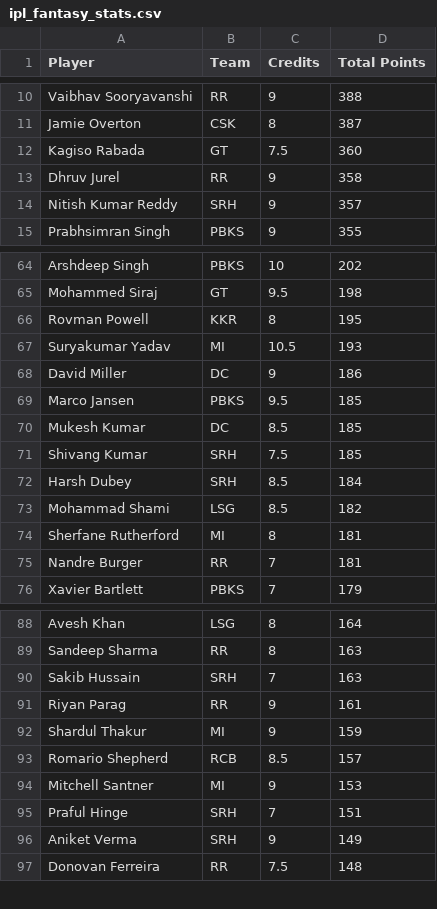
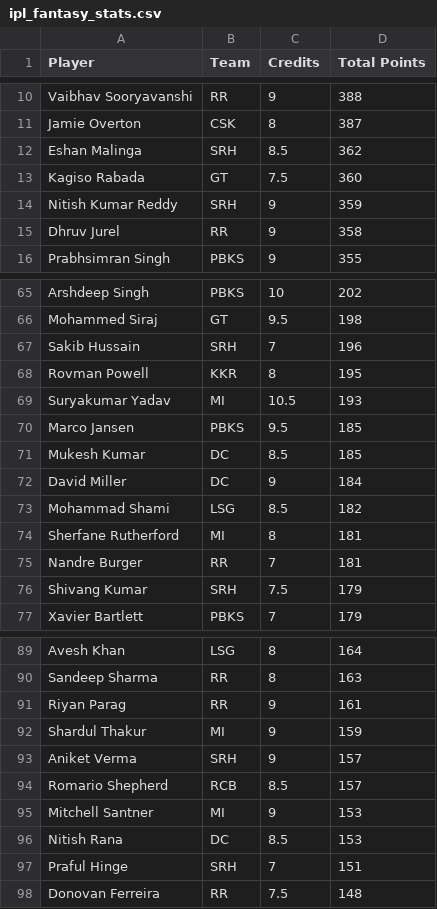
Before and after one commit to Malyala-Meghamsh/ipl-fantasy-league, a CSV file: ipl_fantasy_stats.csv, drawn as a sheet; only a part is shown, gaps mark what is left out; the diff covers the shown part only.

```diff
--- a/ipl_fantasy_stats.csv
+++ b/ipl_fantasy_stats.csv
@@ -11,5 +11,6 @@ Vaibhav Sooryavanshi,RR,9,388
 Jamie Overton,CSK,8,387
+Eshan Malinga,SRH,8.5,362
 Kagiso Rabada,GT,7.5,360
+Nitish Kumar Reddy,SRH,9,359
 Dhruv Jurel,RR,9,358
-Nitish Kumar Reddy,SRH,9,357
 Prabhsimran Singh,PBKS,9,355
@@ -65,9 +66,8 @@ Arshdeep Singh,PBKS,10,202
 Mohammed Siraj,GT,9.5,198
+Sakib Hussain,SRH,7,196
 Rovman Powell,KKR,8,195
 Suryakumar Yadav,MI,10.5,193
-David Miller,DC,9,186
 Marco Jansen,PBKS,9.5,185
 Mukesh Kumar,DC,8.5,185
-Shivang Kumar,SRH,7.5,185
-Harsh Dubey,SRH,8.5,184
+David Miller,DC,9,184
 Mohammad Shami,LSG,8.5,182
@@ -75,2 +75,3 @@ Sherfane Rutherford,MI,8,181
 Nandre Burger,RR,7,181
+Shivang Kumar,SRH,7.5,179
 Xavier Bartlett,PBKS,7,179
@@ -89,9 +90,9 @@ Avesh Khan,LSG,8,164
 Sandeep Sharma,RR,8,163
-Sakib Hussain,SRH,7,163
 Riyan Parag,RR,9,161
 Shardul Thakur,MI,9,159
+Aniket Verma,SRH,9,157
 Romario Shepherd,RCB,8.5,157
 Mitchell Santner,MI,9,153
+Nitish Rana,DC,8.5,153
 Praful Hinge,SRH,7,151
-Aniket Verma,SRH,9,149
 Donovan Ferreira,RR,7.5,148
```
Also changed, not shown: 8 added rows, 9 removed rows and 1 edited cell elsewhere in this file, ipl_fantasy_stats_2026-04-21.csv, ranking_history.csv, 1 other file.
